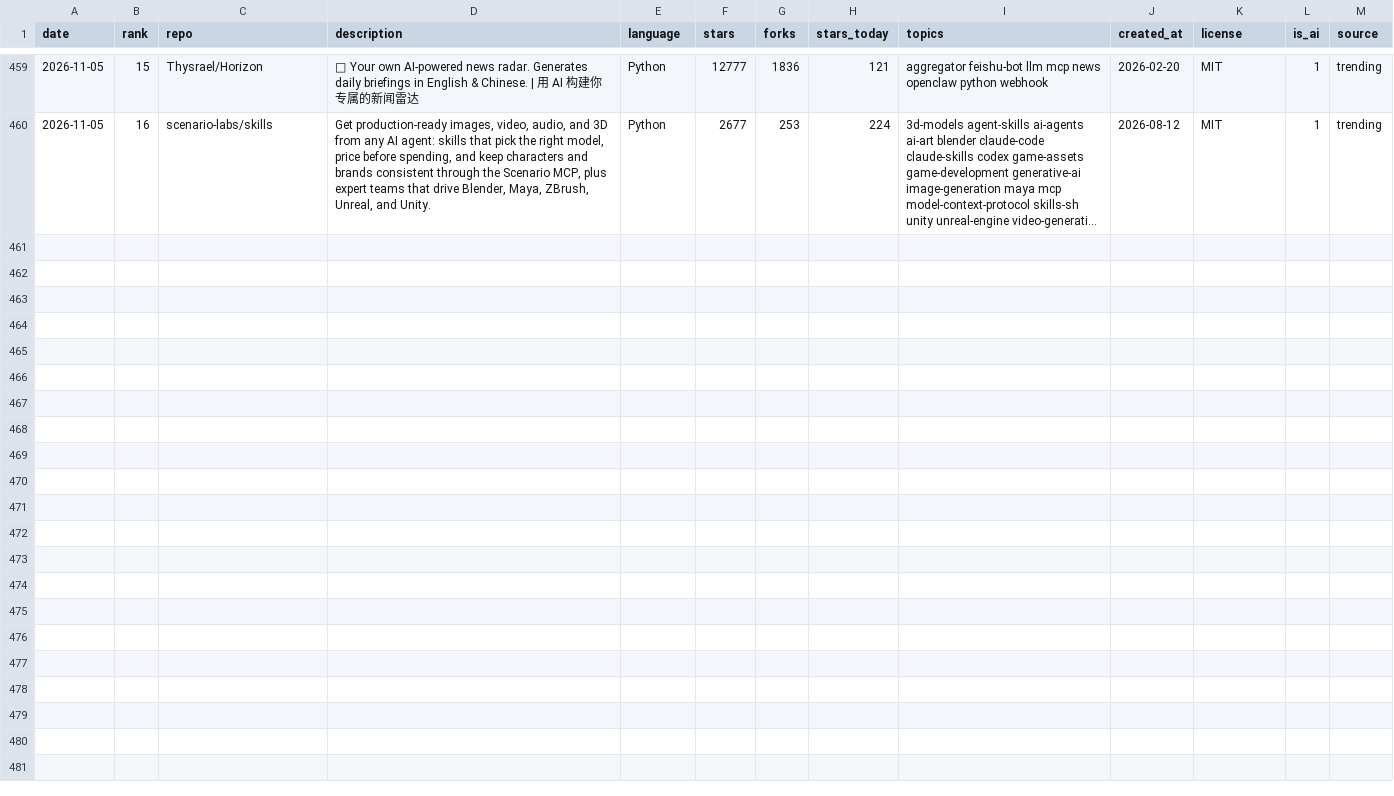
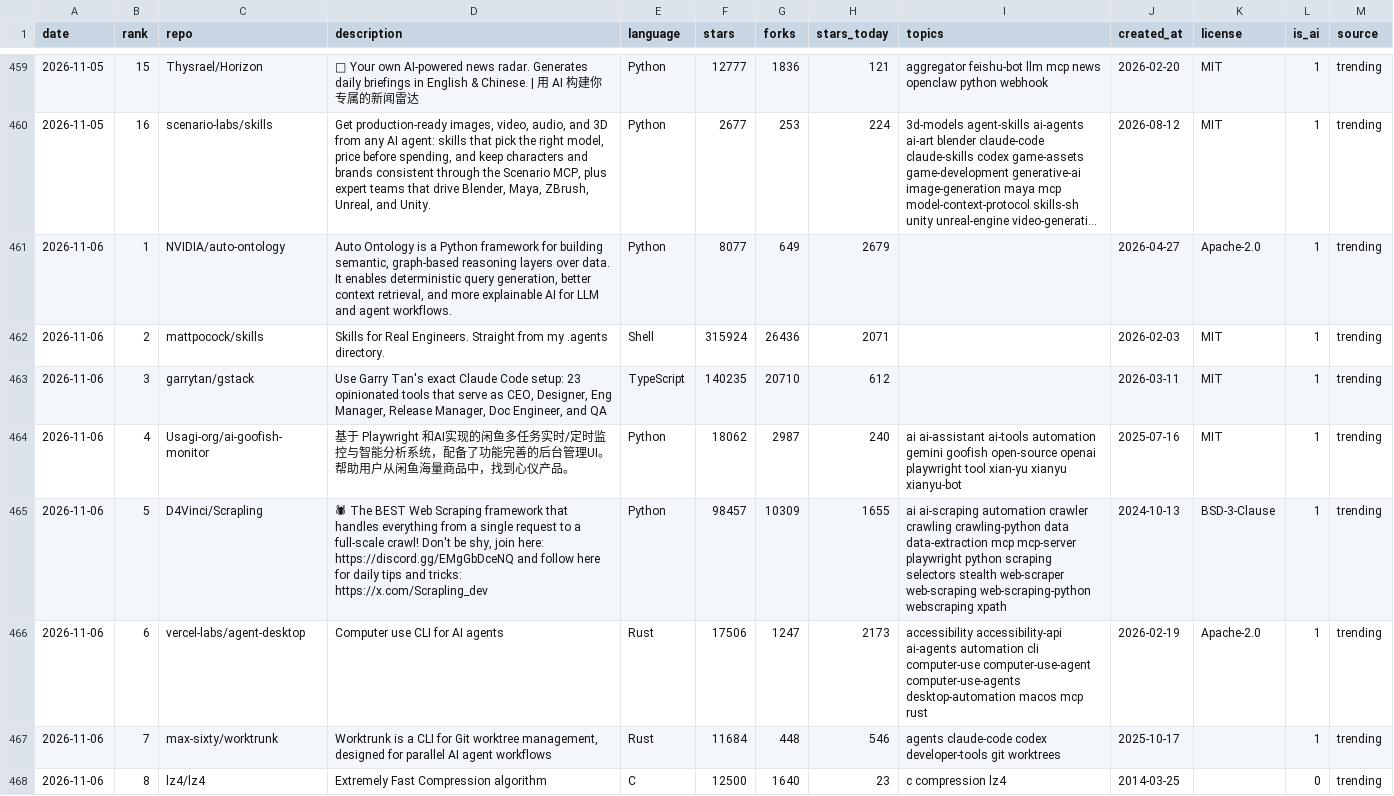
Before and after one commit to sourabhkddigital-gif/trending-ai-repos, a CSV file: data/trending.csv, drawn as a sheet; only a part is shown, gaps mark what is left out; long unchanged cells end in …; the diff covers the shown part only; the diff names each change by its address in the sheet, - before the commit and + after, or states it on an @@ line.

```diff
--- a/data/trending.csv
+++ b/data/trending.csv
+row 461: 2026-11-06 | 1 | NVIDIA/auto-ontology | Auto Ontology is a Python framework for building semantic, graph-based reasoning layers over data. It enables deterministic query generation, better context retrieval, and more explainable AI for LLM and agent workflows. | Python | 8077 | 649 | 2679 |  | 2026-04-27 | Apache-2.0 | 1 | trending
+row 462: 2026-11-06 | 2 | mattpocock/skills | Skills for Real Engineers. Straight from my .agents directory. | Shell | 315924 | 26436 | 2071 |  | 2026-02-03 | MIT | 1 | trending
+row 463: 2026-11-06 | 3 | garrytan/gstack | Use Garry Tan's exact Claude Code setup: 23 opinionated tools that serve as CEO, Designer, Eng Manager, Release Manager, Doc Engineer, and QA | TypeScript | 140235 | 20710 | 612 |  | 2026-03-11 | MIT | 1 | trending
+row 464: 2026-11-06 | 4 | Usagi-org/ai-goofish-monitor | 基于 Playwright 和AI实现的闲鱼多任务实时/定时监控与智能分析系统，配备了功能完善的后台管理UI。帮助用户从闲鱼海量商品中，找到心仪产品。 | Python | 18062 | 2987 | 240 | ai ai-assistant ai-tools automation gemini goofish open-source openai playwright tool xian-yu xianyu xianyu-bot | 2025-07-16 | MIT | 1 | trending
+row 465: 2026-11-06 | 5 | D4Vinci/Scrapling | 🕷 The BEST Web Scraping framework that handles everything from a single request to a full-scale crawl! Don't be shy, join here: https://discord.gg/EMgGbDceNQ and follow here for daily tips and tricks: https://x.com/Scrapling_dev | Python | 98457 | 10309 | 1655 | ai ai-scraping automation crawler crawling crawling-python data data-extraction mcp mcp-server playwright python scraping selectors stealth web-scraper web-scraping web-scraping-python webscraping xpath | 2024-10-13 | BSD-3-Clause | 1 | trending
+row 466: 2026-11-06 | 6 | vercel-labs/agent-desktop | Computer use CLI for AI agents | Rust | 17506 | 1247 | 2173 | accessibility accessibility-api ai-agents automation cli computer-use computer-use-agent computer-use-agents desktop-automation macos mcp rust | 2026-02-19 | Apache-2.0 | 1 | trending
+row 467: 2026-11-06 | 7 | max-sixty/worktrunk | Worktrunk is a CLI for Git worktree management, designed for parallel AI agent workflows | Rust | 11684 | 448 | 546 | agents claude-code codex developer-tools git worktrees | 2025-10-17 |  | 1 | trending
+row 468: 2026-11-06 | 8 | lz4/lz4 | Extremely Fast Compression algorithm | C | 12500 | 1640 | 23 | c compression lz4 | 2014-03-25 |  | 0 | trending
```
Also changed, not shown: 7 added rows elsewhere in this file, 7 other files.
